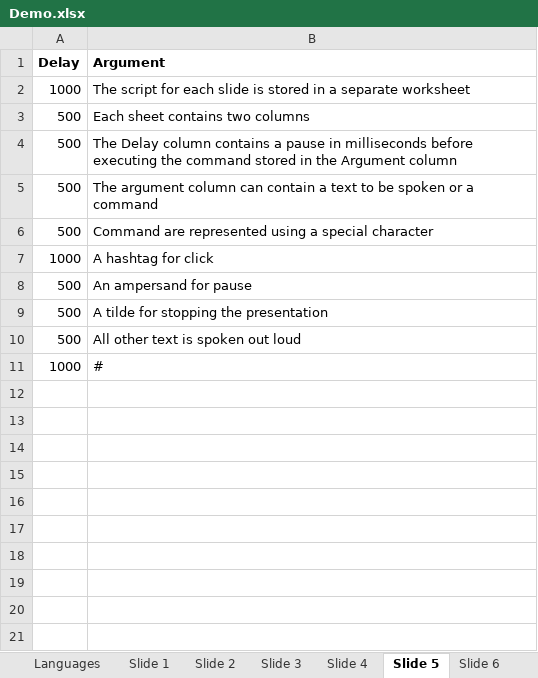
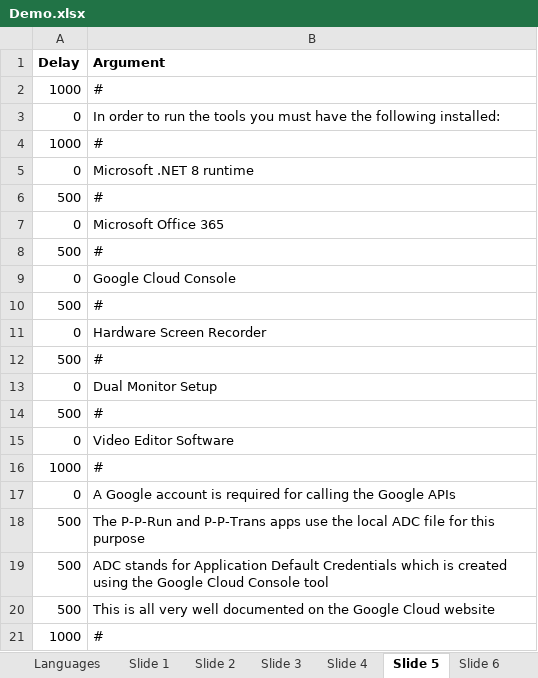
Before and after one commit to ncpunt/PPrun, an Excel workbook: Demo/Demo.xlsx, sheet Slide 5, drawn as a sheet; values as stored, in another font and other column widths than the file's, no borders; addresses are those after the commit; the diff names each change by its address in the sheet, - before the commit and + after, or states it on an @@ line.

```diff
--- a/Demo/Demo.xlsx (sheet Slide 5)
+++ b/Demo/Demo.xlsx (sheet Slide 5)
-B2 (Argument): The script for each slide is stored in a separate worksheet
+B2 (Argument): #
+row 3: 0 | In order to run the tools you must have the following installed:
+row 4: 1000 | #
+row 5: 0 | Microsoft .NET 8 runtime
-B6 (Argument): Each sheet contains two columns
+B6 (Argument): #
+row 7: 0 | Microsoft Office 365
-B8 (Argument): The Delay column contains a pause in milliseconds before executing the command stored in the Argument column
+B8 (Argument): #
+row 9: 0 | Google Cloud Console
-B10 (Argument): The argument column can contain a text to be spoken or a command
+B10 (Argument): #
+row 11: 0 | Hardware Screen Recorder
-B12 (Argument): Command are represented using a special character
+B12 (Argument): #
+row 13: 0 | Dual Monitor Setup
+row 14: 500 | #
+row 15: 0 | Video Editor Software
-B16 (Argument): A hashtag for click
+B16 (Argument): #
+row 17: 0 | A Google account is required for calling the Google APIs
-B18 (Argument): An ampersand for pause
+B18 (Argument): The P-P-Run and P-P-Trans apps use the local ADC file for this purpose
-B19 (Argument): A tilde for stopping the presentation
+B19 (Argument): ADC stands for Application Default Credentials which is created using the Google Cloud Console tool
-B20 (Argument): All other text is spoken out loud
+B20 (Argument): This is all very well documented on the Google Cloud website
```
Also changed, not shown: sheet Slide 4, sheet Slide 8, sheet Slide 2, sheet Slide 6, sheet Slide 7, sheet Slide 3, 5 more sheets, other sheet tabs, 5 other files.
